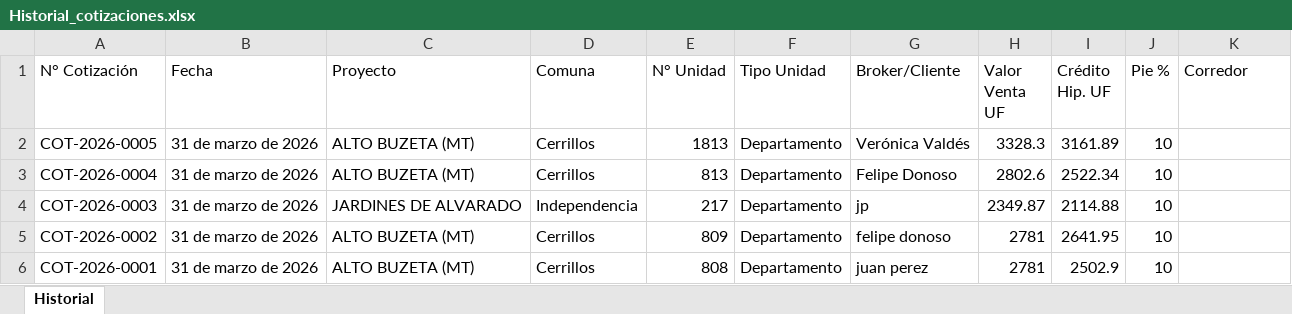
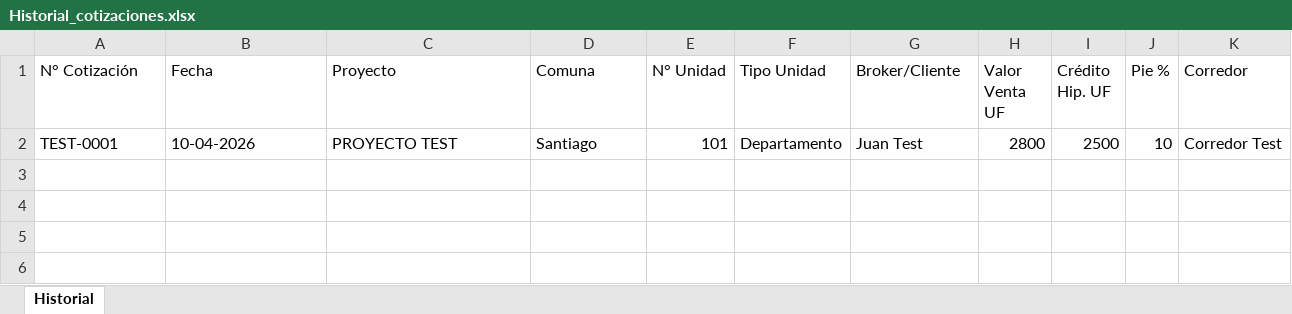
Before and after one commit to fdonosoh-droid/cotizador-web-mp, an Excel workbook: Historial_cotizaciones.xlsx, sheet Historial, drawn as a sheet; values as stored, in another font and other column widths than the file's, no borders; removed rows and columns are numbered as before the commit, all else as after; the diff names each change by its address in the sheet, - before the commit and + after, or states it on an @@ line.

Commit message:
fix llenado historial cotizaciones

```diff
--- a/Historial_cotizaciones.xlsx (sheet Historial)
+++ b/Historial_cotizaciones.xlsx (sheet Historial)
-row 2: COT-2026-0005 | 31 de marzo de 2026 | ALTO BUZETA (MT) | Cerrillos | 1813 | Departamento | Verónica Valdés | 3328.3 | 3161.89 | 10
-row 3: COT-2026-0004 | 31 de marzo de 2026 | ALTO BUZETA (MT) | Cerrillos | 813 | Departamento | Felipe Donoso | 2802.6 | 2522.34 | 10
-row 4: COT-2026-0003 | 31 de marzo de 2026 | JARDINES DE ALVARADO | Independencia | 217 | Departamento | jp | 2349.87 | 2114.88 | 10
-row 5: COT-2026-0002 | 31 de marzo de 2026 | ALTO BUZETA (MT) | Cerrillos | 809 | Departamento | felipe donoso | 2781 | 2641.95 | 10
-row 6: COT-2026-0001 | 31 de marzo de 2026 | ALTO BUZETA (MT) | Cerrillos | 808 | Departamento | juan perez | 2781 | 2502.9 | 10
+row 2: TEST-0001 | 10-04-2026 | PROYECTO TEST | Santiago | 101 | Departamento | Juan Test | 2800 | 2500 | 10 | Corredor Test
```
Also changed, not shown: 1 other file.
